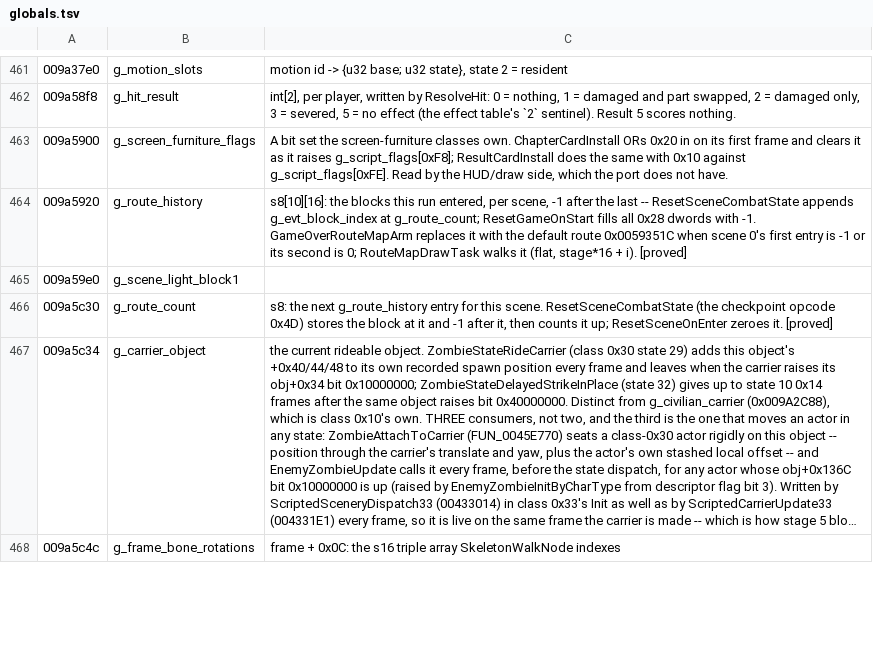
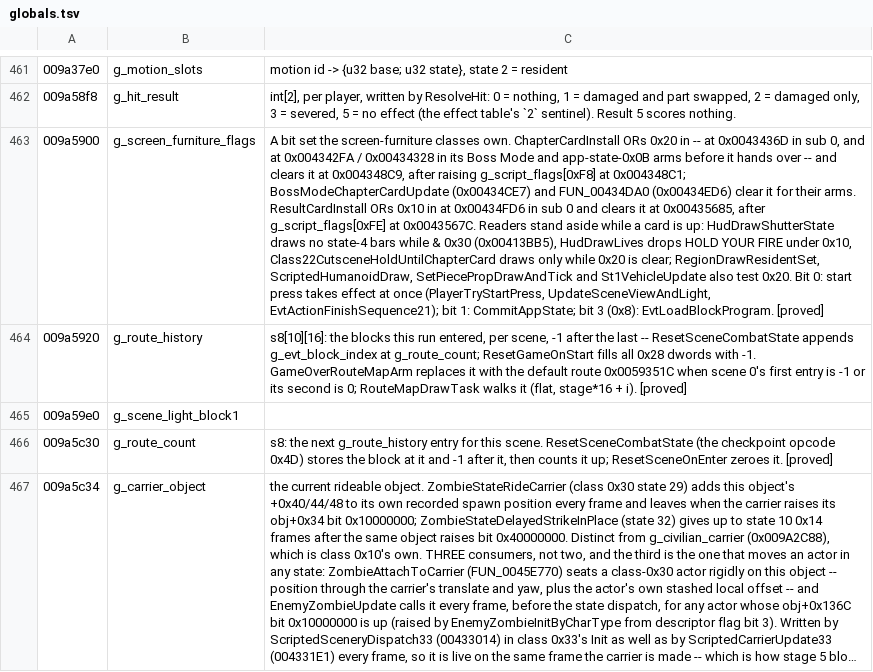
Before and after one commit to saul/hotd2-decomp, a TSV file: ghidra/annotations/globals.tsv, drawn as a sheet; only a part is shown, gaps mark what is left out; the shorter side is filled out with more unchanged rows; long unchanged cells end in …; the diff names each change by its address in the sheet, - before the commit and + after, or states it on an @@ line.

```diff
--- a/ghidra/annotations/globals.tsv
+++ b/ghidra/annotations/globals.tsv
-C463: …0x20 in on its first frame and clears it as it raises g_script_flags[0xF8]; ResultCardInstall does the same with 0x10 against g_script_flags[0xFE]. Read by the HUD/draw side, which the port does not have.
+C463: …0x20 in -- at 0x0043436D in sub 0, and at 0x004342FA / 0x00434328 in its Boss Mode and app-state-0x0B arms before it hands over -- and clears it at 0x004348C9, after raising g_script_flags[0xF8] at 0x004348C1; BossModeChapterCardUpdate (0x00434CE7) and FUN_00434DA0 (0x00434ED6) clear it for their arms. ResultCardInstall ORs 0x10 in at 0x00434FD6 in sub 0 and clears it at 0x00435685, after g_script_flags[0xFE] at 0x0043567C. Readers stand aside while a card is up: HudDrawShutterState draws no state-4 bars while & 0x30 (0x00413BB5), HudDrawLives drops HOLD YOUR FIRE under 0x10, Class22CutsceneHoldUntilChapterCard draws only while 0x20 is clear; RegionDrawResidentSet, ScriptedHumanoidDraw, SetPiecePropDrawAndTick and St1VehicleUpdate also test 0x20. Bit 0: start press takes effect at once (PlayerTryStartPress, UpdateSceneViewAndLight, EvtActionFinishSequence21); bit 1: CommitAppState; bit 3 (0x8): EvtLoadBlockProgram. [proved]
```
Also changed, not shown: ghidra/annotations/functions.tsv, 10 other files.
